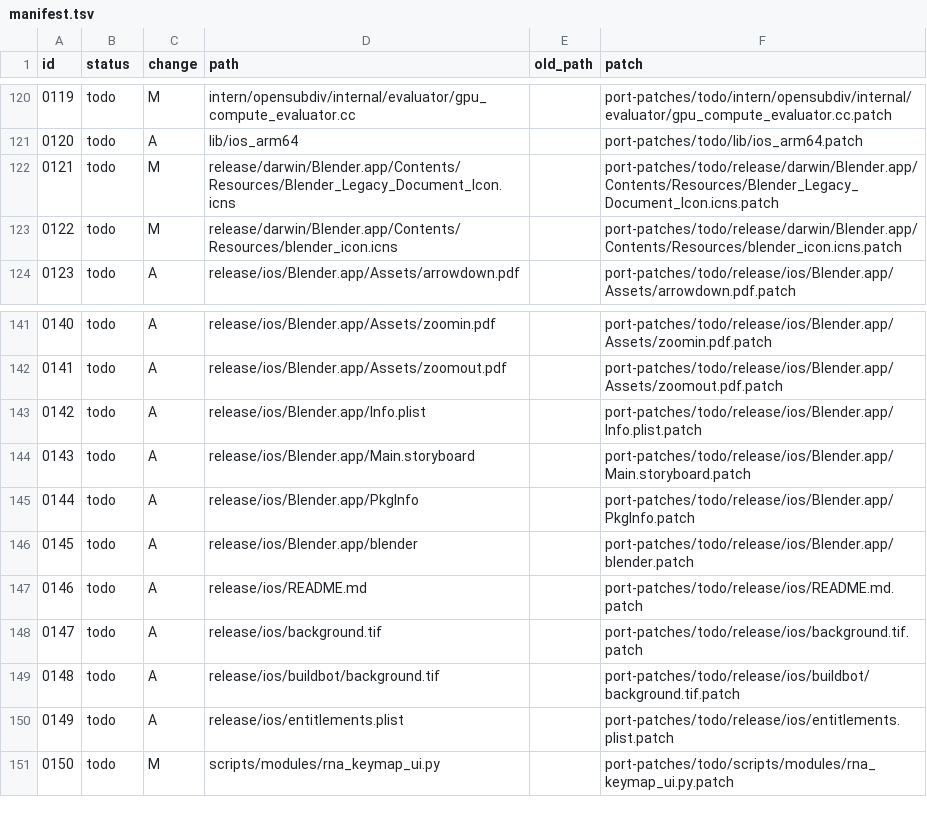
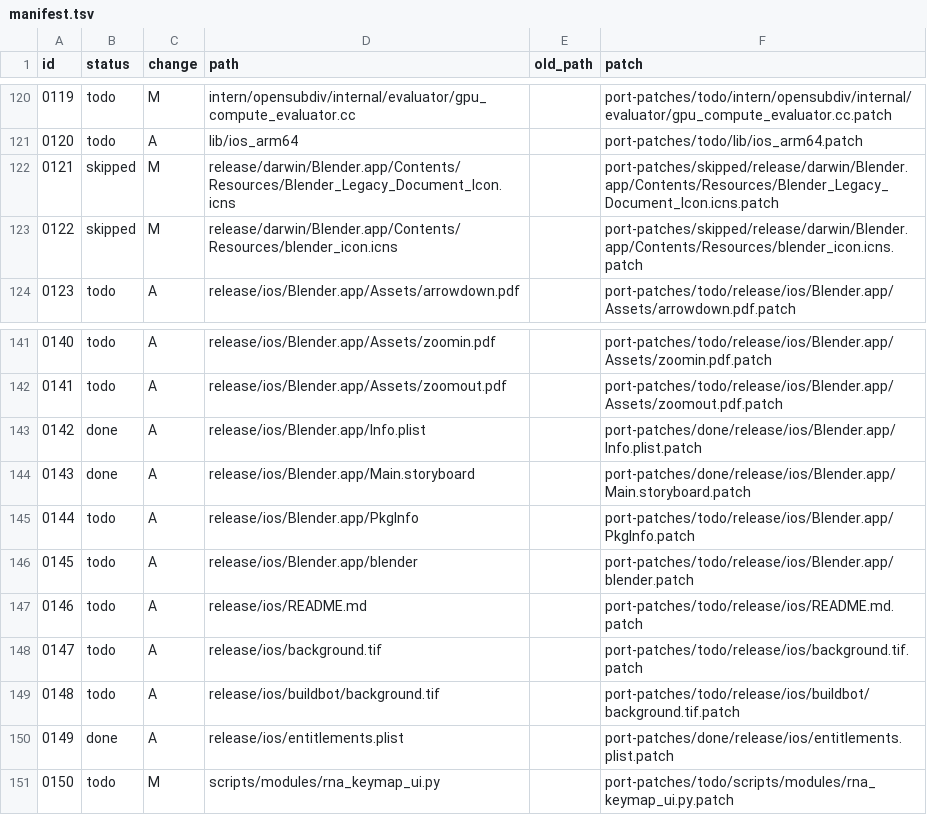
Before and after one commit to Shlok-Bhakta/blender-ios-build, a TSV file: port-patches/manifest.tsv, drawn as a sheet; only a part is shown, gaps mark what is left out.

Commit message:
Finish porting over the release dir.

```diff
--- a/port-patches/manifest.tsv
+++ b/port-patches/manifest.tsv
@@ -121,4 +121,4 @@ id	status	change	path	old_path	patch
 0120	todo	A	lib/ios_arm64		port-patches/todo/lib/ios_arm64.patch
-0121	todo	M	release/darwin/Blender.app/Contents/Resources/Blender_Legacy_Document_Icon.icns		port-patches/todo/release/darwin/Blender.app/Contents/Resources/Blender_Legacy_Document_Icon.icns.patch
-0122	todo	M	release/darwin/Blender.app/Contents/Resources/blender_icon.icns		port-patches/todo/release/darwin/Blender.app/Contents/Resources/blender_icon.icns.patch
+0121	skipped	M	release/darwin/Blender.app/Contents/Resources/Blender_Legacy_Document_Icon.icns		port-patches/skipped/release/darwin/Blender.app/Contents/Resources/Blender_Legacy_Document_Icon.icns.patch
+0122	skipped	M	release/darwin/Blender.app/Contents/Resources/blender_icon.icns		port-patches/skipped/release/darwin/Blender.app/Contents/Resources/blender_icon.icns.patch
 0123	todo	A	release/ios/Blender.app/Assets/arrowdown.pdf		port-patches/todo/release/ios/Blender.app/Assets/arrowdown.pdf.patch
@@ -142,4 +142,4 @@ id	status	change	path	old_path	patch
 0141	todo	A	release/ios/Blender.app/Assets/zoomout.pdf		port-patches/todo/release/ios/Blender.app/Assets/zoomout.pdf.patch
-0142	todo	A	release/ios/Blender.app/Info.plist		port-patches/todo/release/ios/Blender.app/Info.plist.patch
-0143	todo	A	release/ios/Blender.app/Main.storyboard		port-patches/todo/release/ios/Blender.app/Main.storyboard.patch
+0142	done	A	release/ios/Blender.app/Info.plist		port-patches/done/release/ios/Blender.app/Info.plist.patch
+0143	done	A	release/ios/Blender.app/Main.storyboard		port-patches/done/release/ios/Blender.app/Main.storyboard.patch
 0144	todo	A	release/ios/Blender.app/PkgInfo		port-patches/todo/release/ios/Blender.app/PkgInfo.patch
@@ -149,3 +149,3 @@ id	status	change	path	old_path	patch
 0148	todo	A	release/ios/buildbot/background.tif		port-patches/todo/release/ios/buildbot/background.tif.patch
-0149	todo	A	release/ios/entitlements.plist		port-patches/todo/release/ios/entitlements.plist.patch
+0149	done	A	release/ios/entitlements.plist		port-patches/done/release/ios/entitlements.plist.patch
 0150	todo	M	scripts/modules/rna_keymap_ui.py		port-patches/todo/scripts/modules/rna_keymap_ui.py.patch
```
Also changed, not shown: 8 other files.
